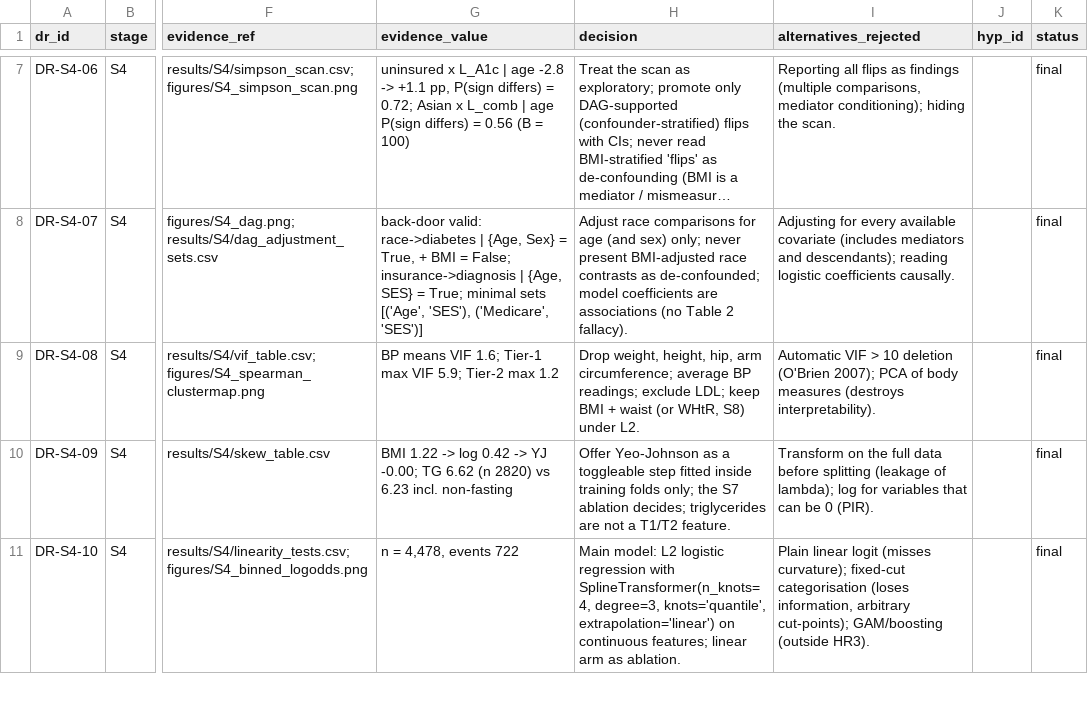
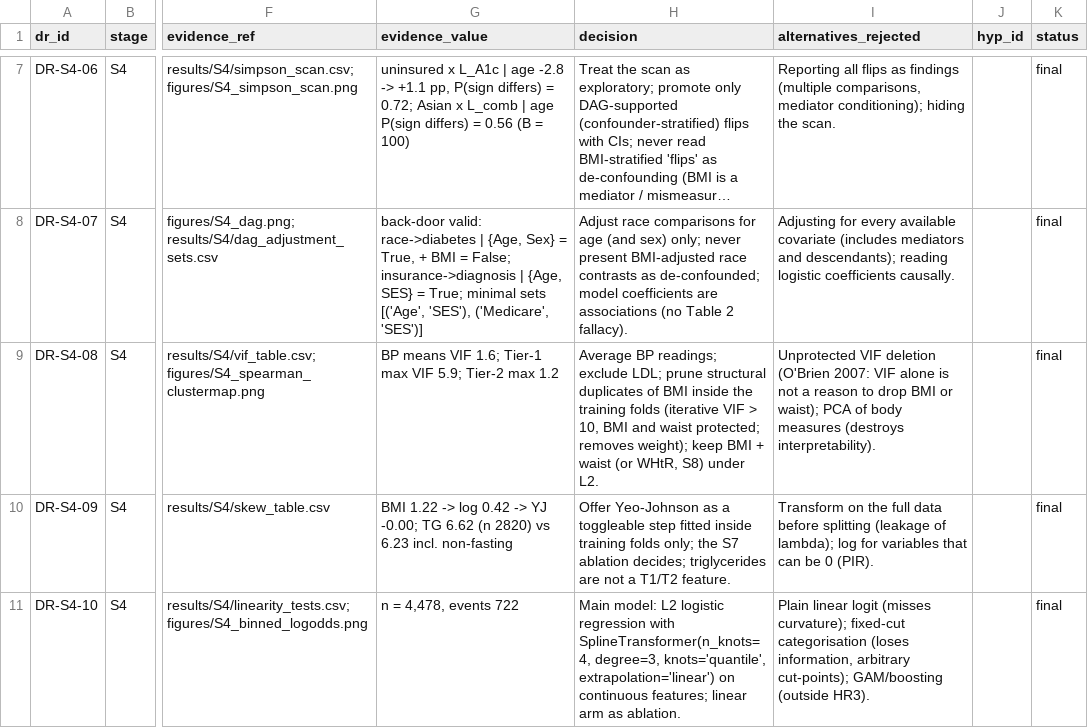
Before and after one commit to Wendystar0628/CA6003-Assignment, a CSV file: governance/register/S4.csv, drawn as a sheet; only a part is shown, gaps mark what is left out; long unchanged cells end in …; the diff names each change by its address in the sheet, - before the commit and + after, or states it on an @@ line.

```diff
--- a/governance/register/S4.csv
+++ b/governance/register/S4.csv
-H9 (decision): Drop weight, height, hip, arm circumference; average BP readings; exclude LDL; keep BMI…
+H9 (decision): Average BP readings; exclude LDL; prune structural duplicates of BMI inside the training folds (iterative VIF > 10, BMI and waist protected; removes weight); keep BMI…
-I9 (alternatives_rejected): Automatic VIF > 10 deletion (O'Brien 2007); PCA of…
+I9 (alternatives_rejected): Unprotected VIF deletion (O'Brien 2007: VIF alone is not a reason to drop BMI or waist); PCA of…
```
Also changed, not shown: results/S4/daj_table.csv, 3 other files.
